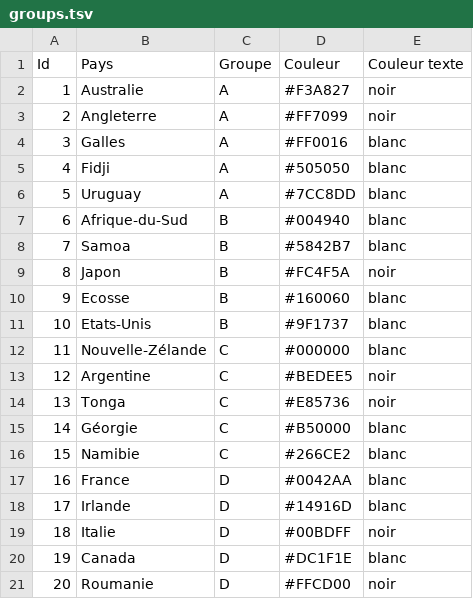
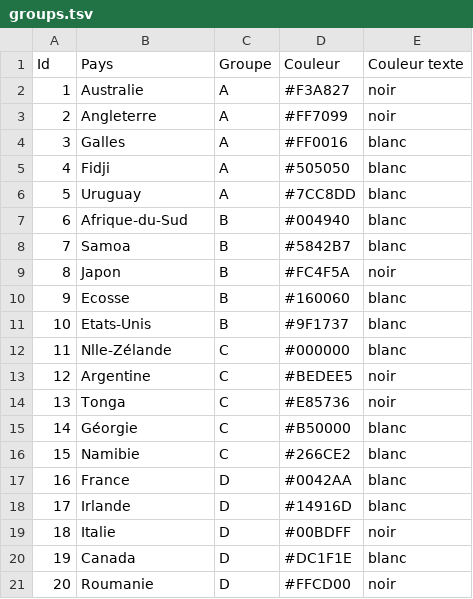
Before and after one commit to libe-labo/qui-sera-champion-du-monde-de-rugby, a TSV file: assets/groups.tsv, drawn as a sheet.

```diff
--- a/assets/groups.tsv
+++ b/assets/groups.tsv
@@ -11,3 +11,3 @@ Id	Pays	Groupe	Couleur	Couleur texte
 10	Etats-Unis	B	#9F1737	blanc
-11	Nouvelle-Zélande	C	#000000	blanc
+11	Nlle-Zélande	C	#000000	blanc
 12	Argentine	C	#BEDEE5	noir
```
Also changed, not shown: 21 other files.
